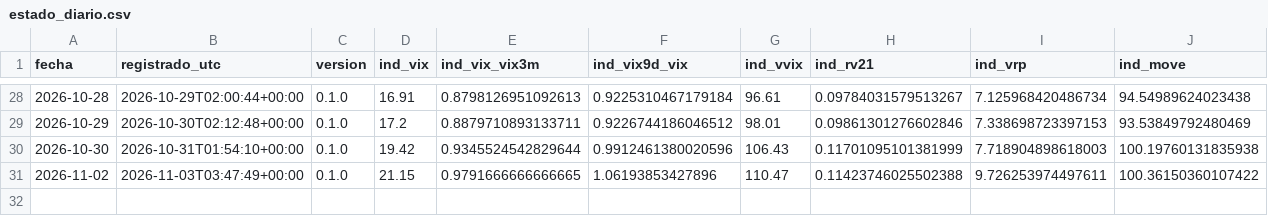
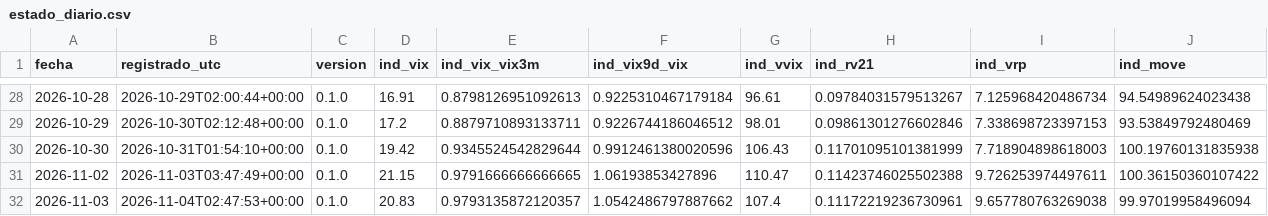
Before and after one commit to jcruzburgos04-ops/Compomercado, a CSV file: estado_diario.csv, drawn as a sheet; only a part is shown, gaps mark what is left out; rows hold the shown columns only; the diff names each change by its address in the sheet, - before the commit and + after, or states it on an @@ line.

```diff
--- a/estado_diario.csv
+++ b/estado_diario.csv
+row 32: 2026-11-03 | 2026-11-04T02:47:53+00:00 | 0.1.0 | 20.83 | 0.9793135872120357 | 1.0542486797887662 | 107.4 | 0.11172219236730961 | 9.657780763269038 | 99.97019958496094
```
